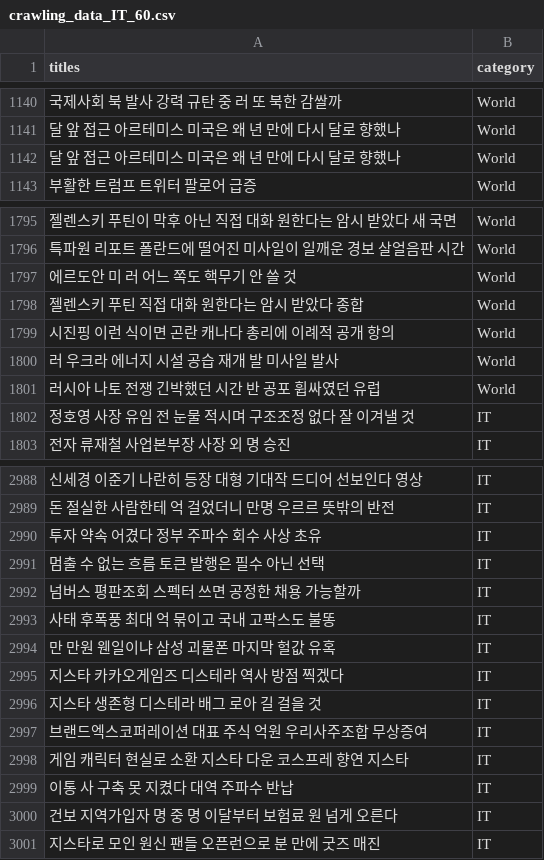
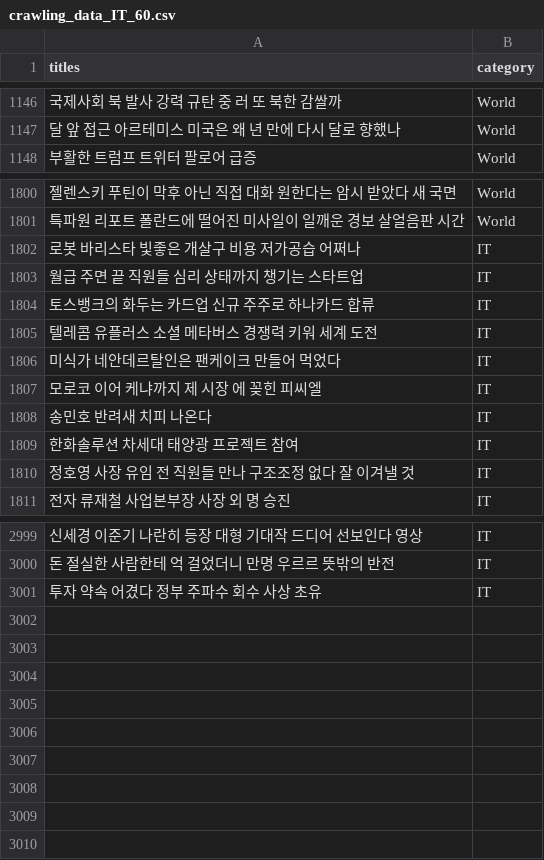
Before and after one commit to KkingKang-486/news_classfication_tescher, a CSV file: crawling_data/crawling_data_IT_60.csv, drawn as a sheet; only a part is shown, gaps mark what is left out; the diff covers the shown part only.

```diff
--- a/crawling_data/crawling_data_IT_60.csv
+++ b/crawling_data/crawling_data_IT_60.csv
@@ -1141,3 +1147,2 @@ titles,category
      달      앞 접근  아르테미스 미국은 왜   년 만에 다시 달로 향했나,World
-     달      앞 접근  아르테미스 미국은 왜   년 만에 다시 달로 향했나,World
 부활한  트럼프 트위터   팔로어 급증,World
@@ -1796,8 +1801,11 @@ titles,category
  특파원 리포트  폴란드에 떨어진 미사일이 일깨운 경보 살얼음판   시간,World
-에르도안  미 러 어느 쪽도 핵무기 안 쓸 것 ,World
-젤렌스키  푸틴  직접 대화 원한다는 암시 받았다  종합 ,World
-시진핑  이런 식이면 곤란  캐나다 총리에 이례적 공개 항의,World
-러  우크라 에너지 시설 공습 재개     발 미사일 발사 ,World
-러시아 나토 전쟁  긴박했던  시간 반 공포 휩싸였던 유럽,World
-정호영     사장 유임 전 눈물 적시며  구조조정 없다 잘 이겨낼 것 ,IT
+ 로봇 바리스타  빛좋은 개살구   비용  저가공습  어쩌나 ,IT
+월급 주면 끝  직원들 심리 상태까지 챙기는 스타트업                  ,IT
+토스뱅크의 화두는  카드업  신규 주주로 하나카드 합류,IT
+  텔레콤   유플러스  소셜 메타버스 경쟁력 키워 세계 도전,IT
+미식가 네안데르탈인은  팬케이크  만들어 먹었다,IT
+모로코 이어 케냐까지   제  시장 에 꽂힌 피씨엘,IT
+송민호        반려새  치피      나온다,IT
+한화솔루션     차세대 태양광 프로젝트 참여,IT
+정호영     사장 유임 전 직원들 만나  구조조정 없다 잘 이겨낼 것 ,IT
   전자  류재철    사업본부장 사장 외   명 승진,IT
@@ -2990,12 +3001 @@ titles,category
     투자 약속 어겼다  정부             주파수 회수  사상 초유 ,IT
-  멈출 수 없는 흐름      토큰 발행은 필수 아닌 선택 ,IT
- 넘버스 평판조회  스펙터  쓰면 공정한 채용 가능할까,IT
-    사태 후폭풍   최대        억 묶이고 국내 고팍스도  불똥 ,IT
-    만   만원  웬일이냐   삼성  괴물폰  마지막 헐값 유혹,IT
- 지스타      카카오게임즈 디스테라      역사 방점 찍겠다 ,IT
- 지스타      생존형    디스테라   배그 로아 길 걸을 것 ,IT
-브랜드엑스코퍼레이션 대표  주식   억원 우리사주조합 무상증여,IT
-게임 캐릭터  현실로 소환  지스타 다운 코스프레 향연  지스타     ,IT
-이통 사          구축  못 지켰다 대역 주파수 반납,IT
-건보 지역가입자   명 중  명  이달부터 보험료     원 넘게 오른다,IT
-지스타로 모인  원신  팬들 오픈런으로   분 만에 굿즈  매진 ,IT
```
Also changed, not shown: 17 added rows, 8 removed rows, 14 moved rows and 1 edited cell elsewhere in this file, crawling_data/crawling_data_IT_20.csv, crawling_data/crawling_data_IT_30.csv, 16 other files.
